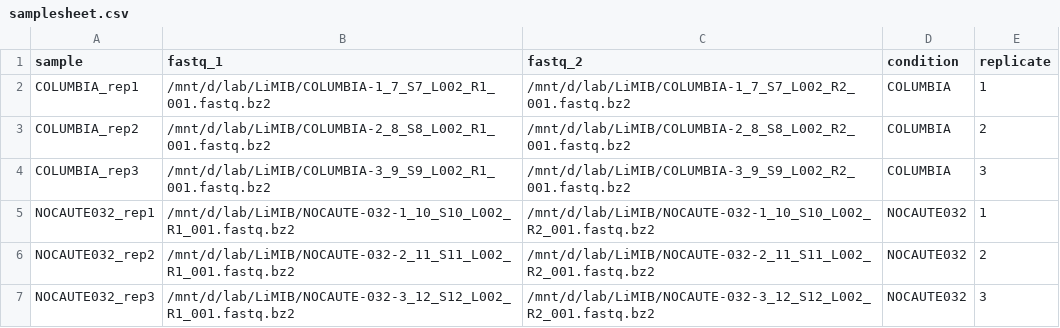
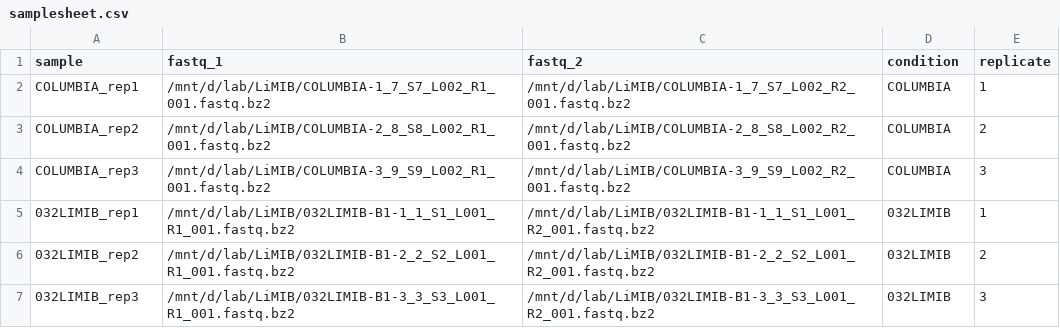
Before and after one commit to eulaliobqi/RNA-Seq-Arabidopsis, a CSV file: samplesheet.csv, drawn as a sheet; removed rows and columns are numbered as before the commit, all else as after; the diff names each change by its address in the sheet, - before the commit and + after, or states it on an @@ line.

```diff
--- a/samplesheet.csv
+++ b/samplesheet.csv
-row 5: NOCAUTE032_rep1 | /mnt/d/lab/LiMIB/NOCAUTE-032-1_10_S10_L002_R1_001.fastq.bz2 | /mnt/d/lab/LiMIB/NOCAUTE-032-1_10_S10_L002_R2_001.fastq.bz2 | NOCAUTE032 | 1
-row 6: NOCAUTE032_rep2 | /mnt/d/lab/LiMIB/NOCAUTE-032-2_11_S11_L002_R1_001.fastq.bz2 | /mnt/d/lab/LiMIB/NOCAUTE-032-2_11_S11_L002_R2_001.fastq.bz2 | NOCAUTE032 | 2
-row 7: NOCAUTE032_rep3 | /mnt/d/lab/LiMIB/NOCAUTE-032-3_12_S12_L002_R1_001.fastq.bz2 | /mnt/d/lab/LiMIB/NOCAUTE-032-3_12_S12_L002_R2_001.fastq.bz2 | NOCAUTE032 | 3
+row 5: 032LIMIB_rep1 | /mnt/d/lab/LiMIB/032LIMIB-B1-1_1_S1_L001_R1_001.fastq.bz2 | /mnt/d/lab/LiMIB/032LIMIB-B1-1_1_S1_L001_R2_001.fastq.bz2 | 032LIMIB | 1
+row 6: 032LIMIB_rep2 | /mnt/d/lab/LiMIB/032LIMIB-B1-2_2_S2_L001_R1_001.fastq.bz2 | /mnt/d/lab/LiMIB/032LIMIB-B1-2_2_S2_L001_R2_001.fastq.bz2 | 032LIMIB | 2
+row 7: 032LIMIB_rep3 | /mnt/d/lab/LiMIB/032LIMIB-B1-3_3_S3_L001_R1_001.fastq.bz2 | /mnt/d/lab/LiMIB/032LIMIB-B1-3_3_S3_L001_R2_001.fastq.bz2 | 032LIMIB | 3
```
Also changed, not shown: 1 other file.
